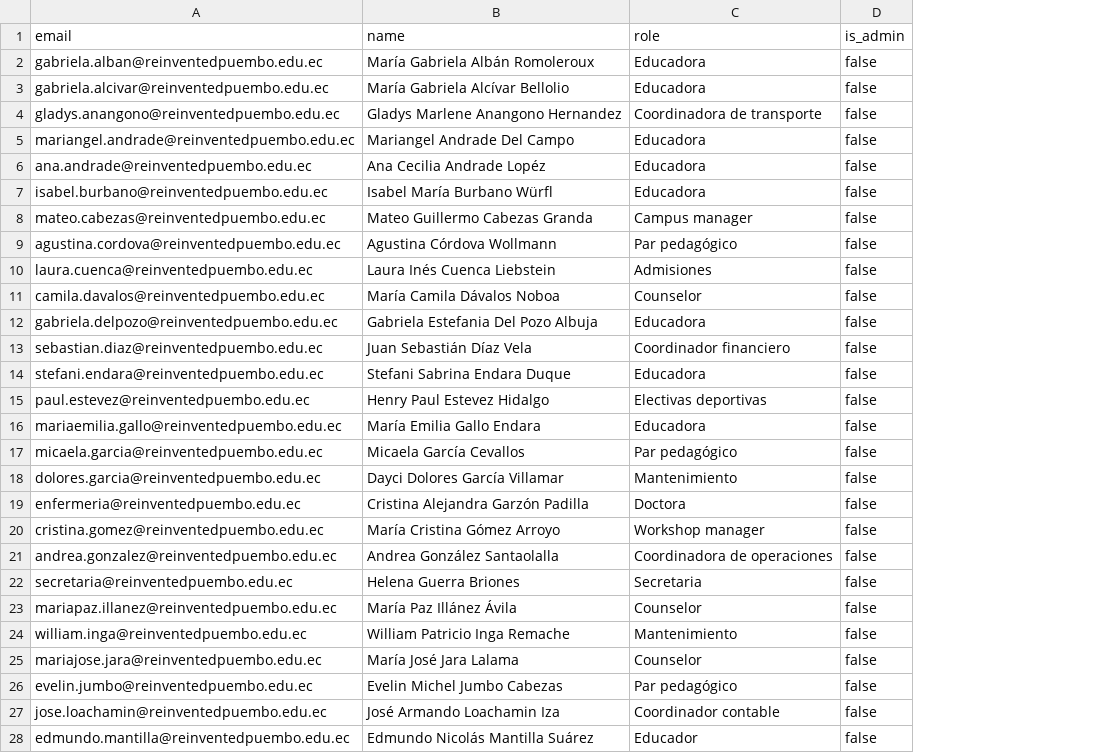
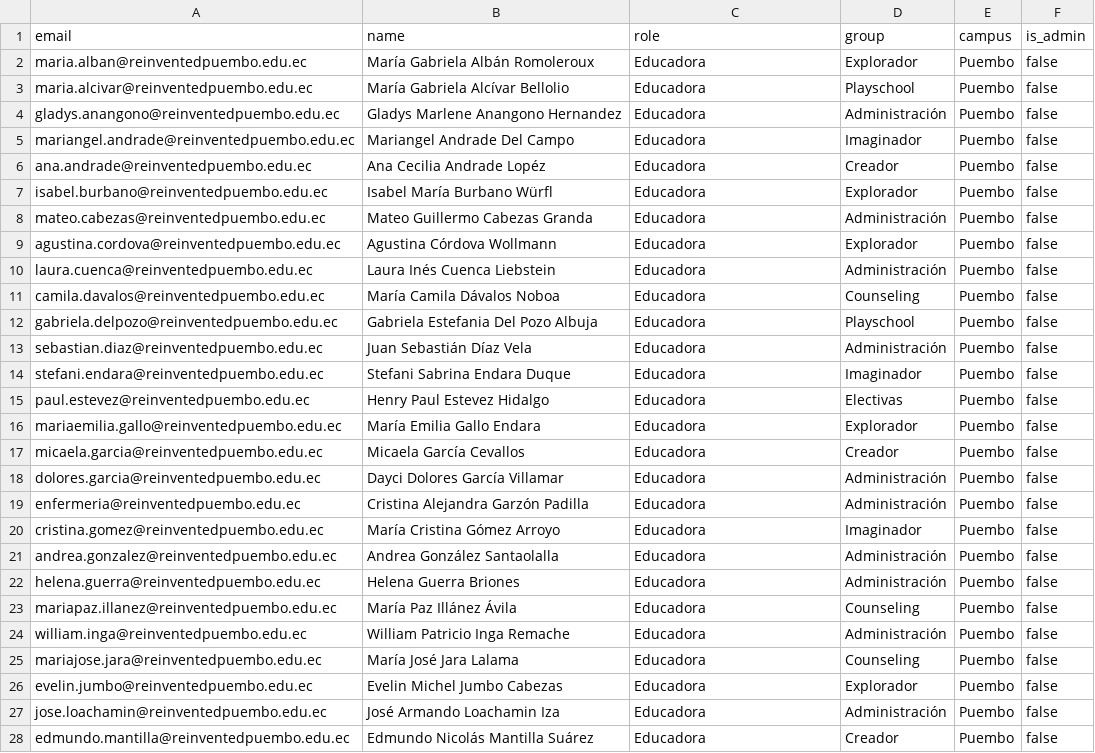
Before and after one commit to njmartinez1/Encuesta-de-satifacci-n, a CSV file: staff.csv, drawn as a sheet; only a part is shown; the diff covers the shown part only; the diff names each change by its address in the sheet, - before the commit and + after, or states it on an @@ line.

Commit message:
Update form and data

```diff
--- a/staff.csv
+++ b/staff.csv
+column D (group), rows 2-28: Explorador | Playschool | Administración | Imaginador | Creador | Explorador | Administración | Explorador | Administración | Counseling | Playschool | Administración | Imaginador | Electivas | Explorador | Creador | Administración | Administración | Imaginador | Administración | Administración | Counseling | Administración | Counseling | Explorador | Administración | Creador
+column E (campus), rows 2-28: all Puembo
-A2 (email): gabriela.alban@reinventedpuembo.edu.ec
+A2 (email): maria.alban@reinventedpuembo.edu.ec
-A3 (email): gabriela.alcivar@reinventedpuembo.edu.ec
+A3 (email): maria.alcivar@reinventedpuembo.edu.ec
-C4 (role): Coordinadora de transporte
+C4 (role): Educadora
-C8 (role): Campus manager
+C8 (role): Educadora
-C9 (role): Par pedagógico
+C9 (role): Educadora
-C10 (role): Admisiones
+C10 (role): Educadora
-C11 (role): Counselor
+C11 (role): Educadora
-C13 (role): Coordinador financiero
+C13 (role): Educadora
-C15 (role): Electivas deportivas
+C15 (role): Educadora
-C17 (role): Par pedagógico
+C17 (role): Educadora
-C18 (role): Mantenimiento
+C18 (role): Educadora
-C19 (role): Doctora
+C19 (role): Educadora
-C20 (role): Workshop manager
+C20 (role): Educadora
-C21 (role): Coordinadora de operaciones
+C21 (role): Educadora
-A22 (email): secretaria@reinventedpuembo.edu.ec
+A22 (email): helena.guerra@reinventedpuembo.edu.ec
-C22 (role): Secretaria
+C22 (role): Educadora
-C23 (role): Counselor
+C23 (role): Educadora
-C24 (role): Mantenimiento
+C24 (role): Educadora
-C25 (role): Counselor
+C25 (role): Educadora
-C26 (role): Par pedagógico
+C26 (role): Educadora
-C27 (role): Coordinador contable
+C27 (role): Educadora
-C28 (role): Educador
+C28 (role): Educadora
```
Also changed, not shown: 30 edited cells elsewhere in this file, 17 other files.
